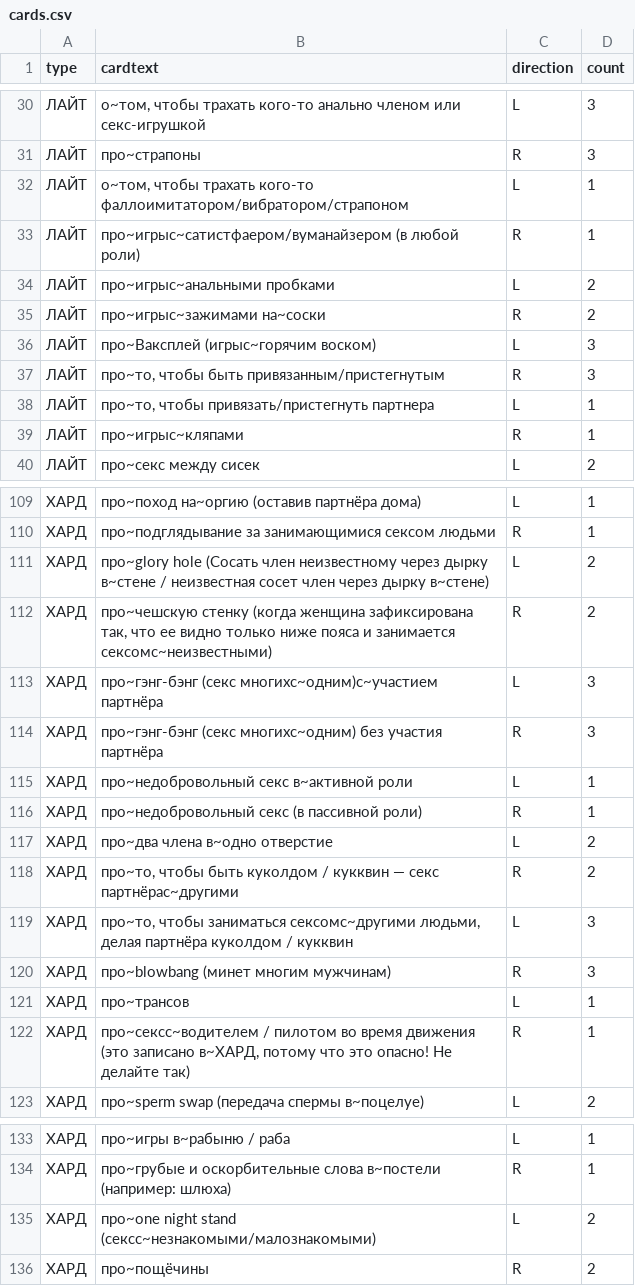
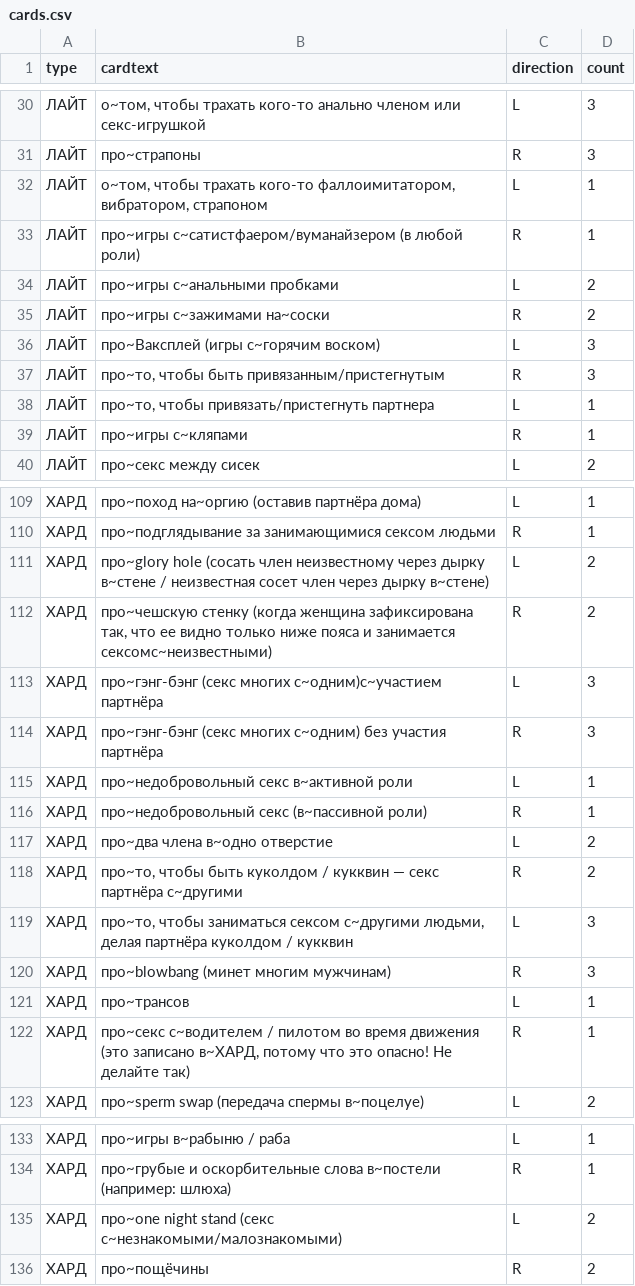
Before and after one commit to leotsarev/fevronia.leotsarev.ru, a CSV file: cards.csv, drawn as a sheet; only a part is shown, gaps mark what is left out; the diff covers the shown part only.

Commit message:
еще пробелы

```diff
--- a/cards.csv
+++ b/cards.csv
@@ -31,10 +31,10 @@ type,cardtext,direction,count
 ЛАЙТ,про~страпоны,R,3
-ЛАЙТ,"о~том, чтобы трахать кого-то фаллоимитатором/вибратором/страпоном",L,1
-ЛАЙТ,про~игрыс~сатистфаером/вуманайзером (в любой роли),R,1
-ЛАЙТ,про~игрыс~анальными пробками,L,2
-ЛАЙТ,про~игрыс~зажимами на~соски,R,2
-ЛАЙТ,про~Ваксплей (игрыс~горячим воском),L,3
+ЛАЙТ,"о~том, чтобы трахать кого-то фаллоимитатором, вибратором, страпоном",L,1
+ЛАЙТ,про~игры с~сатистфаером/вуманайзером (в любой роли),R,1
+ЛАЙТ,про~игры с~анальными пробками,L,2
+ЛАЙТ,про~игры с~зажимами на~соски,R,2
+ЛАЙТ,про~Ваксплей (игры с~горячим воском),L,3
 ЛАЙТ,"про~то, чтобы быть привязанным/пристегнутым",R,3
 ЛАЙТ,"про~то, чтобы привязать/пристегнуть партнера",L,1
-ЛАЙТ,про~игрыс~кляпами,R,1
+ЛАЙТ,про~игры с~кляпами,R,1
 ЛАЙТ,про~секс между сисек,L,2
@@ -110,14 +110,14 @@ type,cardtext,direction,count
 ХАРД,про~подглядывание за занимающимися сексом людьми,R,1
-ХАРД,про~glory hole (Сосать член неизвестному через дырку в~стене / неизвестная сосет член через дырку в~стене),L,2
+ХАРД,про~glory hole (cосать член неизвестному через дырку в~стене / неизвестная сосет член через дырку в~стене),L,2
 ХАРД,"про~чешскую стенку (когда женщина зафиксирована так, что ее видно только ниже пояса и занимается сексомс~неизвестными)",R,2
-ХАРД,про~гэнг-бэнг (секс многихс~одним)с~участием партнёра,L,3
-ХАРД,про~гэнг-бэнг (секс многихс~одним) без участия партнёра,R,3
+ХАРД,про~гэнг-бэнг (секс многих с~одним)с~участием партнёра,L,3
+ХАРД,про~гэнг-бэнг (секс многих с~одним) без участия партнёра,R,3
 ХАРД,про~недобровольный секс в~активной роли,L,1
-ХАРД,про~недобровольный секс (в пассивной роли),R,1
+ХАРД,про~недобровольный секс (в~пассивной роли),R,1
 ХАРД,про~два члена в~одно отверстие,L,2
-ХАРД,"про~то, чтобы быть куколдом / кукквин — секс партнёрас~другими",R,2
-ХАРД,"про~то, чтобы заниматься сексомс~другими людьми, делая партнёра куколдом / кукквин",L,3
+ХАРД,"про~то, чтобы быть куколдом / кукквин — секс партнёра с~другими",R,2
+ХАРД,"про~то, чтобы заниматься сексом с~другими людьми, делая партнёра куколдом / кукквин",L,3
 ХАРД,про~blowbang (минет многим мужчинам),R,3
 ХАРД,про~трансов,L,1
-ХАРД,"про~сексс~водителем / пилотом во время движения (это записано в~ХАРД, потому что это опасно! Не делайте так)",R,1
+ХАРД,"про~секс с~водителем / пилотом во время движения (это записано в~ХАРД, потому что это опасно! Не делайте так)",R,1
 ХАРД,про~sperm swap (передача спермы в~поцелуе),L,2
@@ -134,3 +134,3 @@ type,cardtext,direction,count
 ХАРД,"про~грубые и оскорбительные слова в~постели (например: шлюха)",R,1
-ХАРД,про~one night stand (сексс~незнакомыми/малознакомыми),L,2
+ХАРД,про~one night stand (секс с~незнакомыми/малознакомыми),L,2
 ХАРД,про~пощёчины,R,2
```
Also changed, not shown: 8 edited cells elsewhere in this file.
